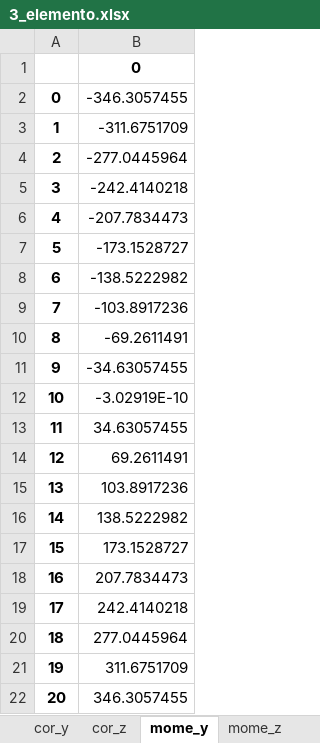
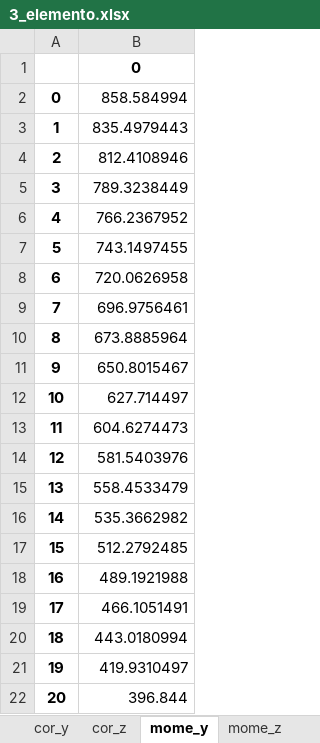
Before and after one commit to kny5/strucpy, an Excel workbook: proyectos/ejemplo1/7/3_elemento.xlsx, sheet mome_y, drawn as a sheet; values as stored, in another font and other column widths than the file's, no borders; the diff names each change by its address in the sheet, - before the commit and + after, or states it on an @@ line.

```diff
--- a/proyectos/ejemplo1/7/3_elemento.xlsx (sheet mome_y)
+++ b/proyectos/ejemplo1/7/3_elemento.xlsx (sheet mome_y)
-B2: -346.3057455
+B2: 858.584994
-B3: -311.6751709
+B3: 835.4979443
-B4: -277.0445964
+B4: 812.4108946
-B5: -242.4140218
+B5: 789.3238449
-B6: -207.7834473
+B6: 766.2367952
-B7: -173.1528727
+B7: 743.1497455
-B8: -138.5222982
+B8: 720.0626958
-B9: -103.8917236
+B9: 696.9756461
-B10: -69.2611491
+B10: 673.8885964
-B11: -34.63057455
+B11: 650.8015467
-B12: -3.02919E-10
+B12: 627.714497
-B13: 34.63057455
+B13: 604.6274473
-B14: 69.2611491
+B14: 581.5403976
-B15: 103.8917236
+B15: 558.4533479
-B16: 138.5222982
+B16: 535.3662982
-B17: 173.1528727
+B17: 512.2792485
-B18: 207.7834473
+B18: 489.1921988
-B19: 242.4140218
+B19: 466.1051491
-B20: 277.0445964
+B20: 443.0180994
-B21: 311.6751709
+B21: 419.9310497
-B22: 346.3057455
+B22: 396.844
```
Also changed, not shown: sheet kebg, sheet keb, sheet mome_z, sheet cor_y, sheet cor_z, sheet fax, 9 more sheets, proyectos/ejemplo1/8/2_elemento.xlsx, 56 other files.
